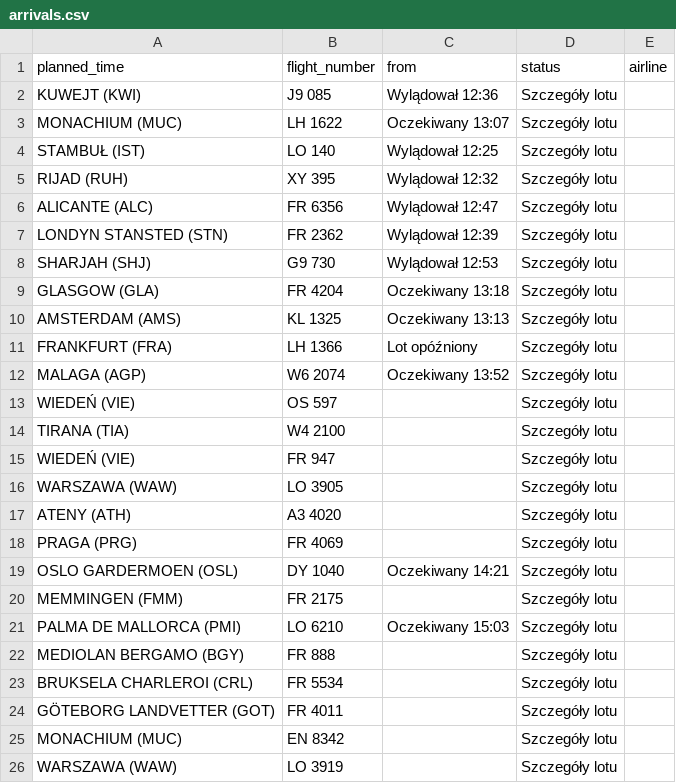
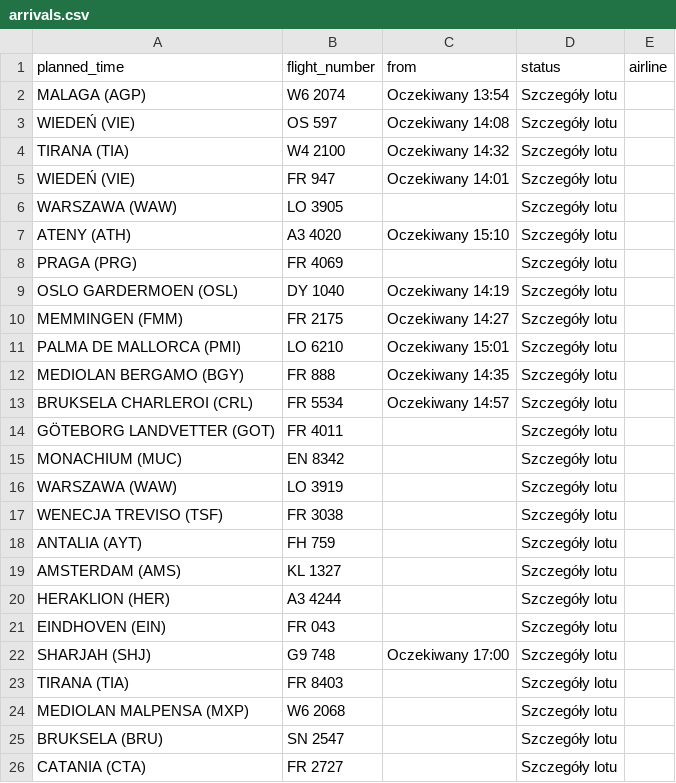
Before and after one commit to przemyslawbaran2993-droid/codex-test, a CSV file: data/arrivals.csv, drawn as a sheet; only a part is shown; the shorter side is filled out with more unchanged rows; the diff covers the shown part only.

```diff
--- a/data/arrivals.csv
+++ b/data/arrivals.csv
@@ -1,24 +1,14 @@
 planned_time;flight_number;from;status;airline
-KUWEJT (KWI);J9 085;Wylądował 12:36;Szczegóły lotu;
-MONACHIUM (MUC);LH 1622;Oczekiwany 13:07;Szczegóły lotu;
-STAMBUŁ (IST);LO 140;Wylądował 12:25;Szczegóły lotu;
-RIJAD (RUH);XY 395;Wylądował 12:32;Szczegóły lotu;
-ALICANTE (ALC);FR 6356;Wylądował 12:47;Szczegóły lotu;
-LONDYN STANSTED (STN);FR 2362;Wylądował 12:39;Szczegóły lotu;
-SHARJAH (SHJ);G9 730;Wylądował 12:53;Szczegóły lotu;
-GLASGOW (GLA);FR 4204;Oczekiwany 13:18;Szczegóły lotu;
-AMSTERDAM (AMS);KL 1325;Oczekiwany 13:13;Szczegóły lotu;
-FRANKFURT (FRA);LH 1366;Lot opóźniony;Szczegóły lotu;
-MALAGA (AGP);W6 2074;Oczekiwany 13:52;Szczegóły lotu;
-WIEDEŃ (VIE);OS 597;;Szczegóły lotu;
-TIRANA (TIA);W4 2100;;Szczegóły lotu;
-WIEDEŃ (VIE);FR 947;;Szczegóły lotu;
+MALAGA (AGP);W6 2074;Oczekiwany 13:54;Szczegóły lotu;
+WIEDEŃ (VIE);OS 597;Oczekiwany 14:08;Szczegóły lotu;
+TIRANA (TIA);W4 2100;Oczekiwany 14:32;Szczegóły lotu;
+WIEDEŃ (VIE);FR 947;Oczekiwany 14:01;Szczegóły lotu;
 WARSZAWA (WAW);LO 3905;;Szczegóły lotu;
-ATENY (ATH);A3 4020;;Szczegóły lotu;
+ATENY (ATH);A3 4020;Oczekiwany 15:10;Szczegóły lotu;
 PRAGA (PRG);FR 4069;;Szczegóły lotu;
-OSLO GARDERMOEN (OSL);DY 1040;Oczekiwany 14:21;Szczegóły lotu;
-MEMMINGEN (FMM);FR 2175;;Szczegóły lotu;
-PALMA DE MALLORCA (PMI);LO 6210;Oczekiwany 15:03;Szczegóły lotu;
-MEDIOLAN BERGAMO (BGY);FR 888;;Szczegóły lotu;
-BRUKSELA CHARLEROI (CRL);FR 5534;;Szczegóły lotu;
+OSLO GARDERMOEN (OSL);DY 1040;Oczekiwany 14:19;Szczegóły lotu;
+MEMMINGEN (FMM);FR 2175;Oczekiwany 14:27;Szczegóły lotu;
+PALMA DE MALLORCA (PMI);LO 6210;Oczekiwany 15:01;Szczegóły lotu;
+MEDIOLAN BERGAMO (BGY);FR 888;Oczekiwany 14:35;Szczegóły lotu;
+BRUKSELA CHARLEROI (CRL);FR 5534;Oczekiwany 14:57;Szczegóły lotu;
 GÖTEBORG LANDVETTER (GOT);FR 4011;;Szczegóły lotu;
```
Also changed, not shown: 2 moved rows elsewhere in this file.
